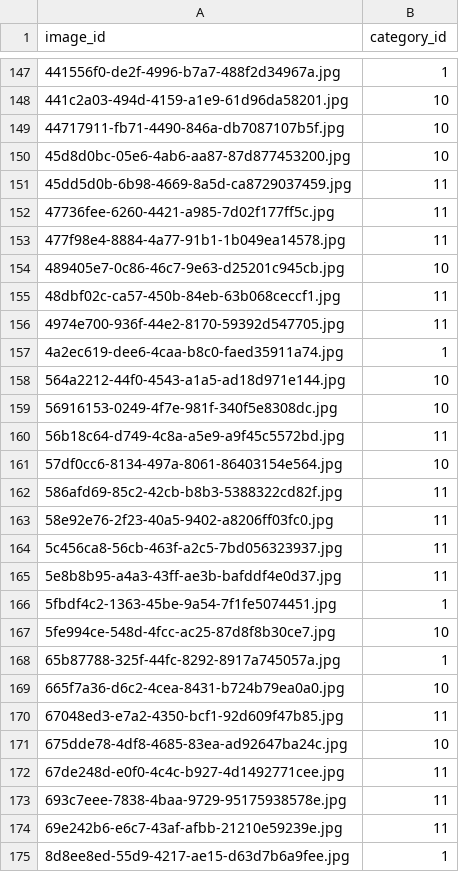
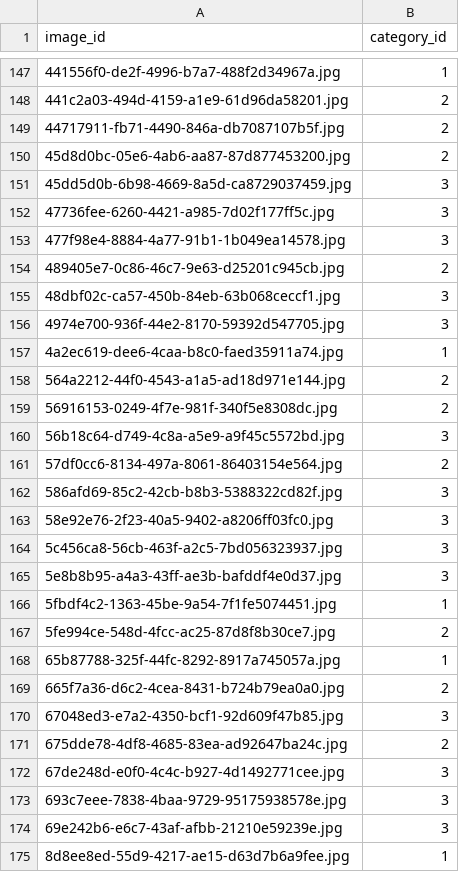
Before and after one commit to xioyodd/Image-recognition-of-leafy-vegetable-pests-and-diseases, a CSV file: model/resnet50_epoch70_20210811_161157/30.csv, drawn as a sheet; only a part is shown, gaps mark what is left out; the diff covers the shown part only; the diff names each change by its address in the sheet, - before the commit and + after, or states it on an @@ line.

```diff
--- a/model/resnet50_epoch70_20210811_161157/30.csv
+++ b/model/resnet50_epoch70_20210811_161157/30.csv
-B148:B150 (category_id): 10
+B148:B150 (category_id): 2
-B151:B153 (category_id): 11
+B151:B153 (category_id): 3
-B154 (category_id): 10
+B154 (category_id): 2
-B155:B156 (category_id): 11
+B155:B156 (category_id): 3
-B158:B159 (category_id): 10
+B158:B159 (category_id): 2
-B160 (category_id): 11
+B160 (category_id): 3
-B161 (category_id): 10
+B161 (category_id): 2
-B162:B165 (category_id): 11
+B162:B165 (category_id): 3
-B167 (category_id): 10
+B167 (category_id): 2
-B169 (category_id): 10
+B169 (category_id): 2
-B170 (category_id): 11
+B170 (category_id): 3
-B171 (category_id): 10
+B171 (category_id): 2
-B172:B174 (category_id): 11
+B172:B174 (category_id): 3
```
Also changed, not shown: 168 edited cells elsewhere in this file, 14 other files.
